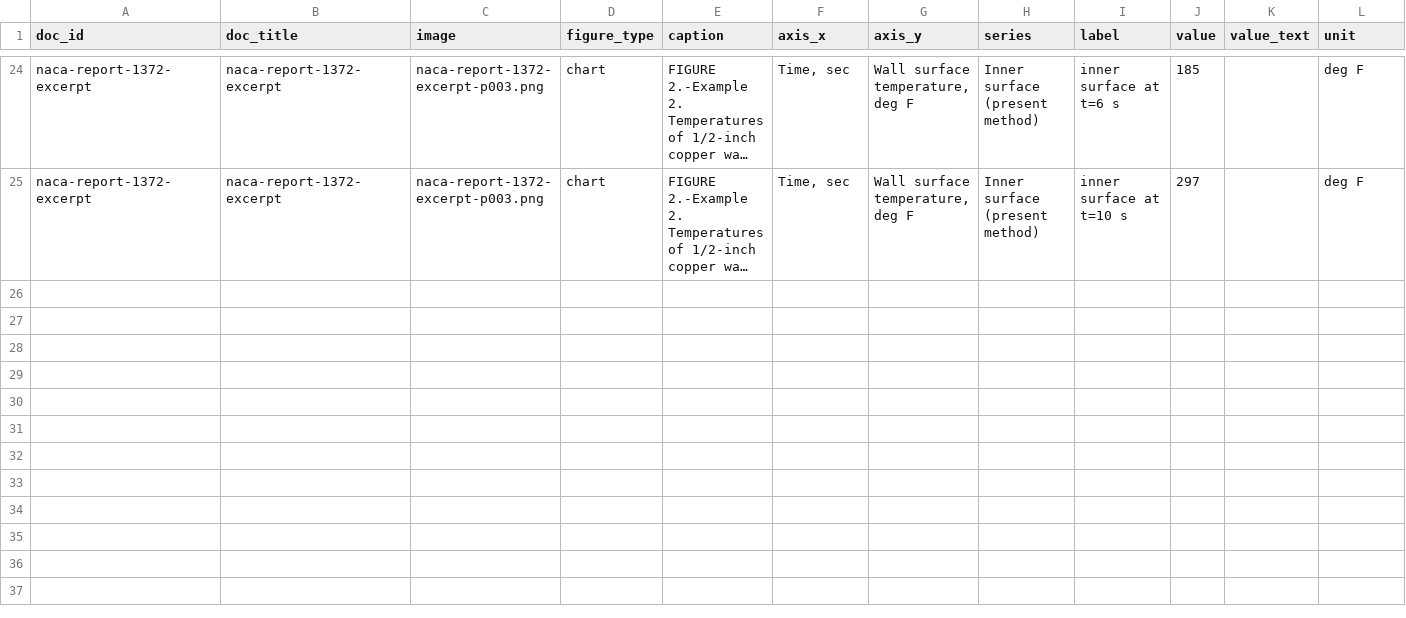
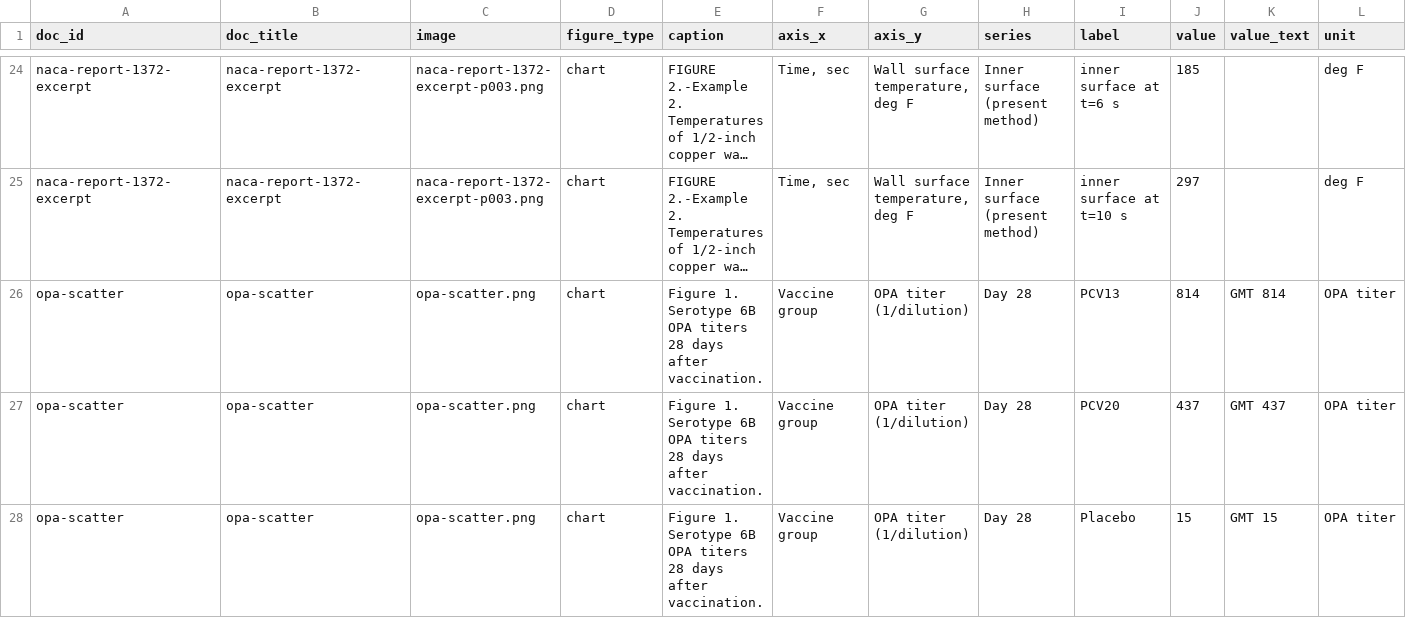
Before and after one commit to xran03/llm-extractor, a CSV file: demo/results/figures.csv, drawn as a sheet; only a part is shown, gaps mark what is left out; long unchanged cells end in …; rows hold the shown columns only; the diff names each change by its address in the sheet, - before the commit and + after, or states it on an @@ line.

```diff
--- a/demo/results/figures.csv
+++ b/demo/results/figures.csv
+row 26: opa-scatter | opa-scatter | opa-scatter.png | chart | Figure 1. Serotype 6B OPA titers 28 days after vaccination. | Vaccine group | OPA titer (1/dilution) | Day 28 | PCV13 | 814 | GMT 814 | OPA titer
+row 27: opa-scatter | opa-scatter | opa-scatter.png | chart | Figure 1. Serotype 6B OPA titers 28 days after vaccination. | Vaccine group | OPA titer (1/dilution) | Day 28 | PCV20 | 437 | GMT 437 | OPA titer
+row 28: opa-scatter | opa-scatter | opa-scatter.png | chart | Figure 1. Serotype 6B OPA titers 28 days after vaccination. | Vaccine group | OPA titer (1/dilution) | Day 28 | Placebo | 15 | GMT 15 | OPA titer
```
Also changed, not shown: 10 other files.
